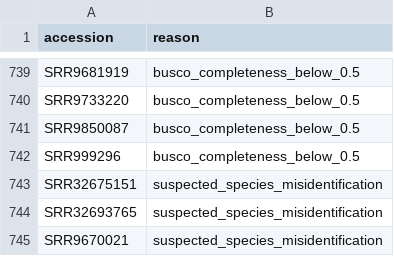
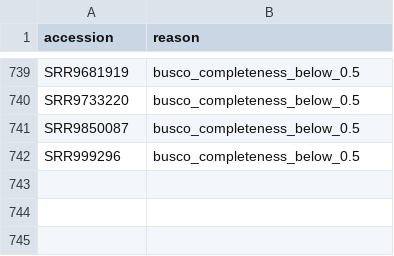
Before and after one commit to mkrg01/phenoradar_prep, a TSV file: config/excluded_accessions.tsv, drawn as a sheet; only a part is shown, gaps mark what is left out; the diff names each change by its address in the sheet, - before the commit and + after, or states it on an @@ line.

```diff
--- a/config/excluded_accessions.tsv
+++ b/config/excluded_accessions.tsv
-row 743: SRR32675151 | suspected_species_misidentification
-row 744: SRR32693765 | suspected_species_misidentification
-row 745: SRR9670021 | suspected_species_misidentification
```
Also changed, not shown: datasets/angiosperm_leaf/excluded_accessions.tsv, 22 other files.
